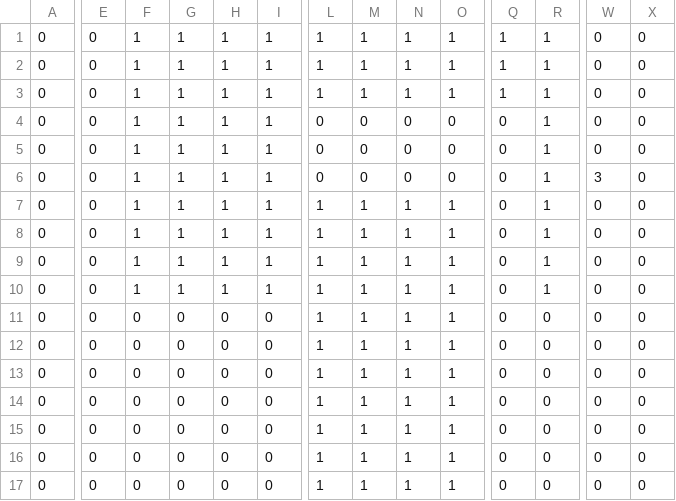
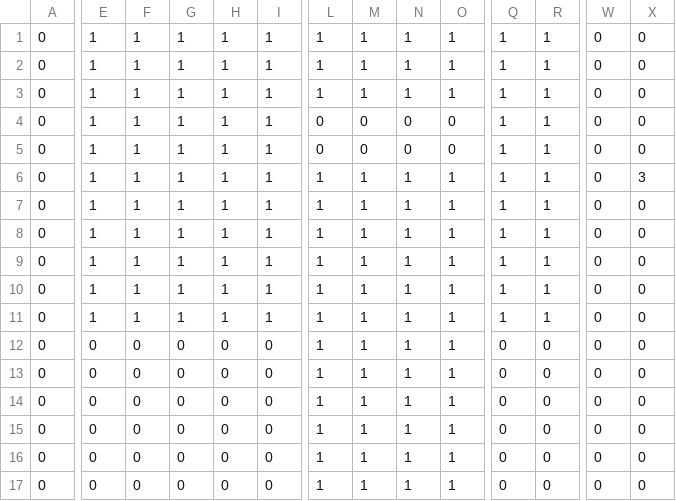
Before and after one commit to rohanuttamsingh/CMSC477Team3, a CSV file: Project1/Map_stayaway.csv, drawn as a sheet; only a part is shown, gaps mark what is left out; the diff covers the shown part only; the diff names each change by its address in the sheet, - before the commit and + after, or states it on an @@ line.

```diff
--- a/Project1/Map_stayaway.csv
+++ b/Project1/Map_stayaway.csv
-E1:E11: 0
+E1:E11: 1
-Q4:Q11: 0
+Q4:Q11: 1
-L6: 0
+L6: 1
-M6: 0
+M6: 1
-N6: 0
+N6: 1
-O6: 0
+O6: 1
-W6: 3
+W6: 0
-X6: 0
+X6: 3
-F11: 0
+F11: 1
-G11: 0
+G11: 1
-H11: 0
+H11: 1
-I11: 0
+I11: 1
-R11: 0
+R11: 1
```
Also changed, not shown: 3 edited cells elsewhere in this file, 8 other files.
